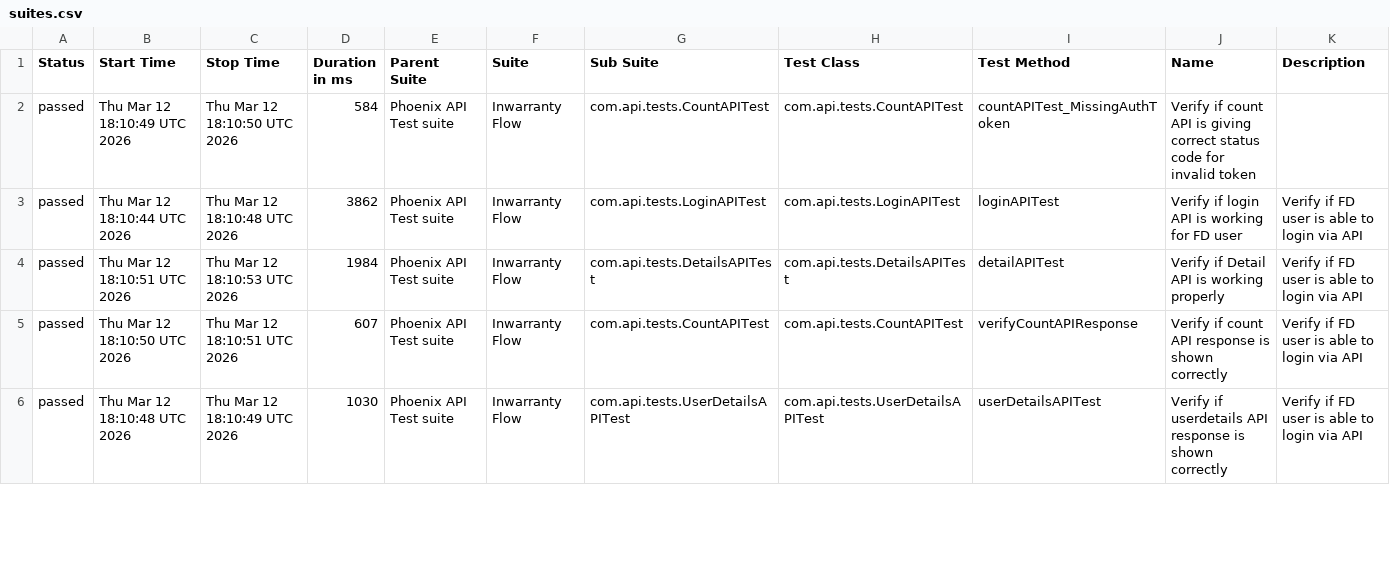
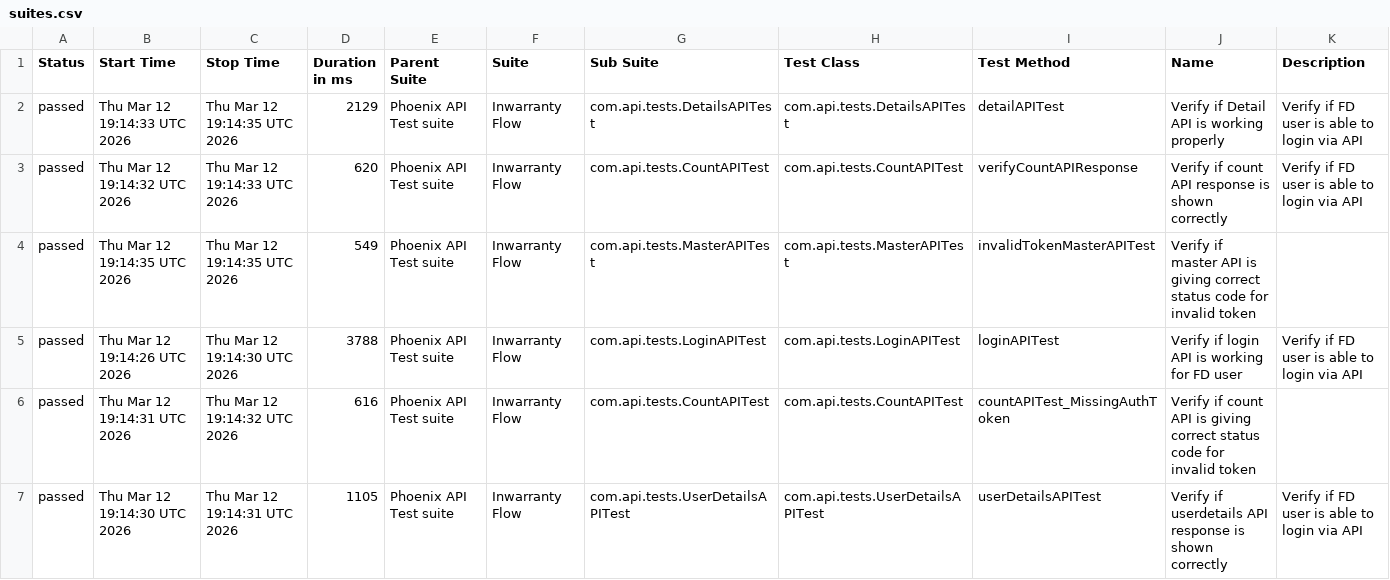
Before and after one commit to tusharS007/PhoenixTestAutomationFramework, a CSV file: data/suites.csv, drawn as a sheet; only a part is shown; the diff covers the shown part only.

```diff
--- a/data/suites.csv
+++ b/data/suites.csv
@@ -1,6 +1,7 @@
 "Status","Start Time","Stop Time","Duration in ms","Parent Suite","Suite","Sub Suite","Test Class","Test Method","Name","Description"
-"passed","Thu Mar 12 18:10:49 UTC 2026","Thu Mar 12 18:10:50 UTC 2026","584","Phoenix API Test suite","Inwarranty Flow","com.api.tests.CountAPITest","com.api.tests.CountAPITest","countAPITest_MissingAuthToken","Verify if count API is giving correct status code for invalid token",""
-"passed","Thu Mar 12 18:10:44 UTC 2026","Thu Mar 12 18:10:48 UTC 2026","3862","Phoenix API Test suite","Inwarranty Flow","com.api.tests.LoginAPITest","com.api.tests.LoginAPITest","loginAPITest","Verify if login API is working for FD user","Verify if FD user is able to login via API"
-"passed","Thu Mar 12 18:10:51 UTC 2026","Thu Mar 12 18:10:53 UTC 2026","1984","Phoenix API Test suite","Inwarranty Flow","com.api.tests.DetailsAPITest","com.api.tests.DetailsAPITest","detailAPITest","Verify if Detail API is working properly","Verify if FD user is able to login via API"
-"passed","Thu Mar 12 18:10:50 UTC 2026","Thu Mar 12 18:10:51 UTC 2026","607","Phoenix API Test suite","Inwarranty Flow","com.api.tests.CountAPITest","com.api.tests.CountAPITest","verifyCountAPIResponse","Verify if count API response is shown correctly","Verify if FD user is able to login via API"
-"passed","Thu Mar 12 18:10:48 UTC 2026","Thu Mar 12 18:10:49 UTC 2026","1030","Phoenix API Test suite","Inwarranty Flow","com.api.tests.UserDetailsAPITest","com.api.tests.UserDetailsAPITest","userDetailsAPITest","Verify if userdetails API response is shown correctly","Verify if FD user is able to login via API"
+"passed","Thu Mar 12 19:14:33 UTC 2026","Thu Mar 12 19:14:35 UTC 2026","2129","Phoenix API Test suite","Inwarranty Flow","com.api.tests.DetailsAPITest","com.api.tests.DetailsAPITest","detailAPITest","Verify if Detail API is working properly","Verify if FD user is able to login via API"
+"passed","Thu Mar 12 19:14:32 UTC 2026","Thu Mar 12 19:14:33 UTC 2026","620","Phoenix API Test suite","Inwarranty Flow","com.api.tests.CountAPITest","com.api.tests.CountAPITest","verifyCountAPIResponse","Verify if count API response is shown correctly","Verify if FD user is able to login via API"
+"passed","Thu Mar 12 19:14:35 UTC 2026","Thu Mar 12 19:14:35 UTC 2026","549","Phoenix API Test suite","Inwarranty Flow","com.api.tests.MasterAPITest","com.api.tests.MasterAPITest","invalidTokenMasterAPITest","Verify if master API is giving correct status code for invalid token",""
+"passed","Thu Mar 12 19:14:26 UTC 2026","Thu Mar 12 19:14:30 UTC 2026","3788","Phoenix API Test suite","Inwarranty Flow","com.api.tests.LoginAPITest","com.api.tests.LoginAPITest","loginAPITest","Verify if login API is working for FD user","Verify if FD user is able to login via API"
+"passed","Thu Mar 12 19:14:31 UTC 2026","Thu Mar 12 19:14:32 UTC 2026","616","Phoenix API Test suite","Inwarranty Flow","com.api.tests.CountAPITest","com.api.tests.CountAPITest","countAPITest_MissingAuthToken","Verify if count API is giving correct status code for invalid token",""
+"passed","Thu Mar 12 19:14:30 UTC 2026","Thu Mar 12 19:14:31 UTC 2026","1105","Phoenix API Test suite","Inwarranty Flow","com.api.tests.UserDetailsAPITest","com.api.tests.UserDetailsAPITest","userDetailsAPITest","Verify if userdetails API response is shown correctly","Verify if FD user is able to login via API"
```
Also changed, not shown: 1 removed row and 9 edited cells elsewhere in this file, data/behaviors.csv, 58 other files.
